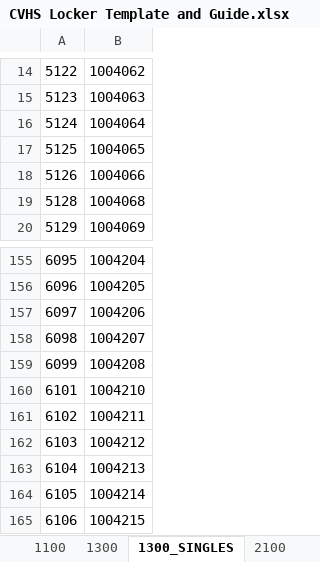
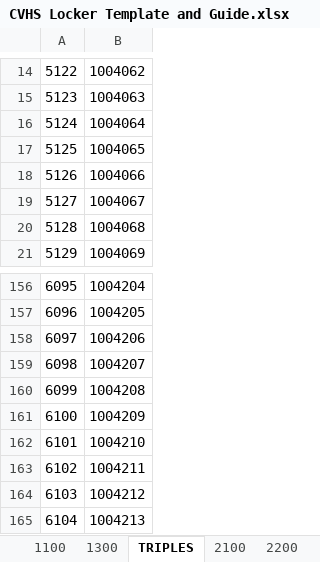
Before and after one commit to lyronctk/CVHS_lockers, an Excel workbook: lib/CVHS Locker Template and Guide.xlsx, sheet TRIPLES, drawn as a sheet; only a part is shown, gaps mark what is left out; the shorter side is filled out with more unchanged rows; values as stored, in another font and other column widths than the file's, no borders; the diff names each change by its address in the sheet, - before the commit and + after, or states it on an @@ line.

```diff
--- a/lib/CVHS Locker Template and Guide.xlsx (sheet TRIPLES)
+++ b/lib/CVHS Locker Template and Guide.xlsx (sheet TRIPLES)
-sheet tab: 1300_SINGLES
+sheet tab: TRIPLES
+row 19: 5127 | 1004067
+row 161: 6100 | 1004209
```
Also changed, not shown: sheet 1300, sheet Student Assignments, 7 other files.
